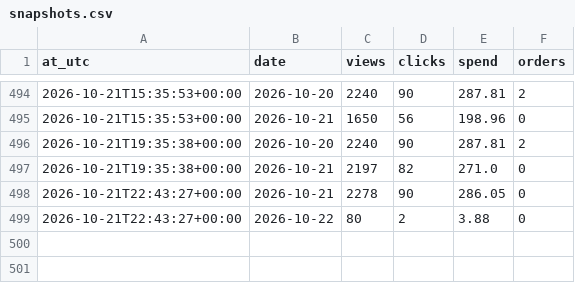
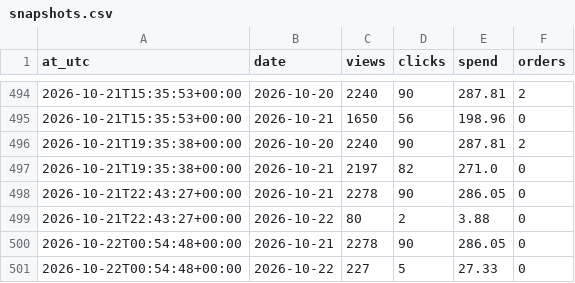
Before and after one commit to paradisio1088-afk/ozon-cover-abtest, a CSV file: data/snapshots.csv, drawn as a sheet; only a part is shown, gaps mark what is left out.

```diff
--- a/data/snapshots.csv
+++ b/data/snapshots.csv
@@ -499 +499,3 @@ at_utc,date,views,clicks,spend,orders
 2026-10-21T22:43:27+00:00,2026-10-22,80,2,3.88,0
+2026-10-22T00:54:48+00:00,2026-10-21,2278,90,286.05,0
+2026-10-22T00:54:48+00:00,2026-10-22,227,5,27.33,0
```
Also changed, not shown: 3 other files.
